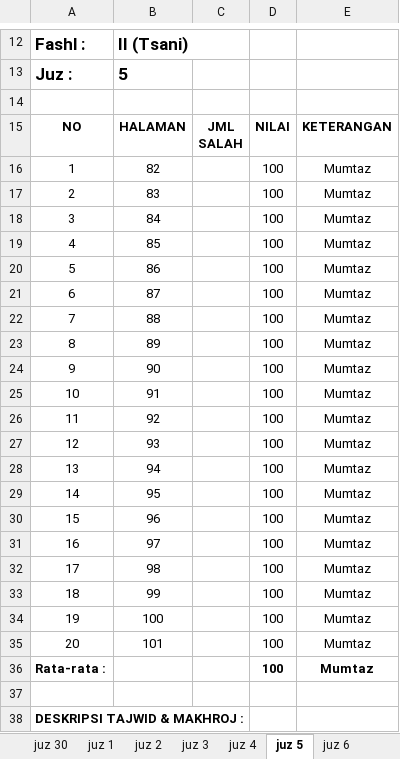
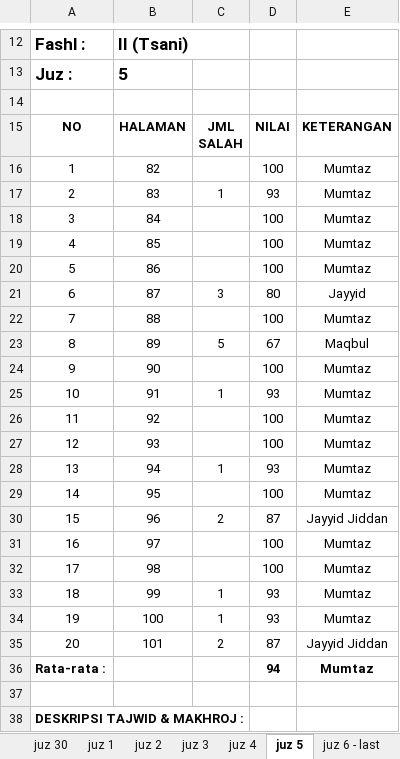
Before and after one commit to mzaini30/rekap-tahfidz, an Excel workbook: hasil ujian tahfidz/hasil ujian tahfidz - jahrisa juana.xlsx, sheet juz 5, drawn as a sheet; only a part is shown, gaps mark what is left out; values as stored, in another font and other column widths than the file's, no borders; charts and pictures not drawn; the diff names each change by its address in the sheet, - before the commit and + after, or states it on an @@ line.

```diff
--- a/hasil ujian tahfidz/hasil ujian tahfidz - jahrisa juana.xlsx (sheet juz 5)
+++ b/hasil ujian tahfidz/hasil ujian tahfidz - jahrisa juana.xlsx (sheet juz 5)
-sheet tab: juz 6
+sheet tab: juz 6 - last
-C17: (empty)
+C17: 1
-D17: 100
+D17: 93
-C21: (empty)
+C21: 3
-D21: 100
+D21: 80
-E21: Mumtaz
+E21: Jayyid
-C23: (empty)
+C23: 5
-D23: 100
+D23: 67
-E23: Mumtaz
+E23: Maqbul
-C25: (empty)
+C25: 1
-D25: 100
+D25: 93
-C28: (empty)
+C28: 1
-D28: 100
+D28: 93
-C30: (empty)
+C30: 2
-D30: 100
+D30: 87
-E30: Mumtaz
+E30: Jayyid Jiddan
-C33:C34: (empty)
+C33:C34: 1
-D33:D34: 100
+D33:D34: 93
-C35: (empty)
+C35: 2
-D35: 100
+D35: 87
-E35: Mumtaz
+E35: Jayyid Jiddan
-D36: 100
+D36: 94
```
Also changed, not shown: sheet juz 6 - last, sheet juz 2, sheet juz 4, sheet juz 3, sheet juz 1, 1 other file.
